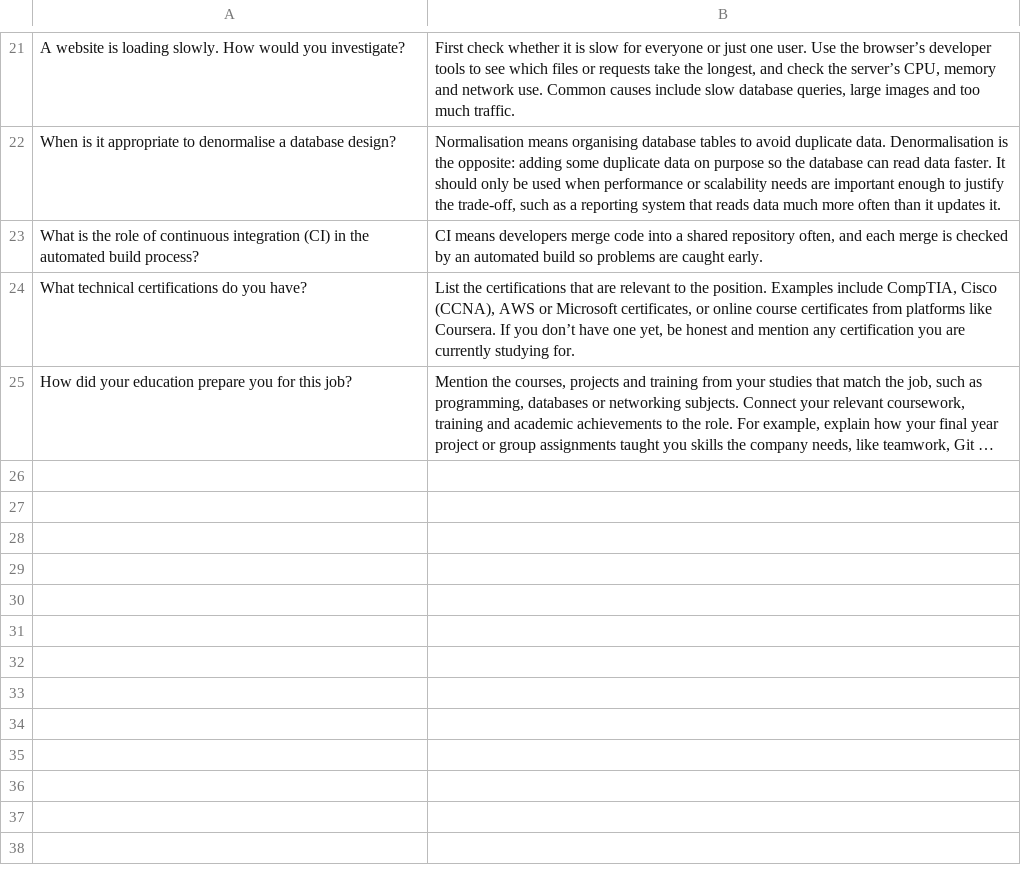
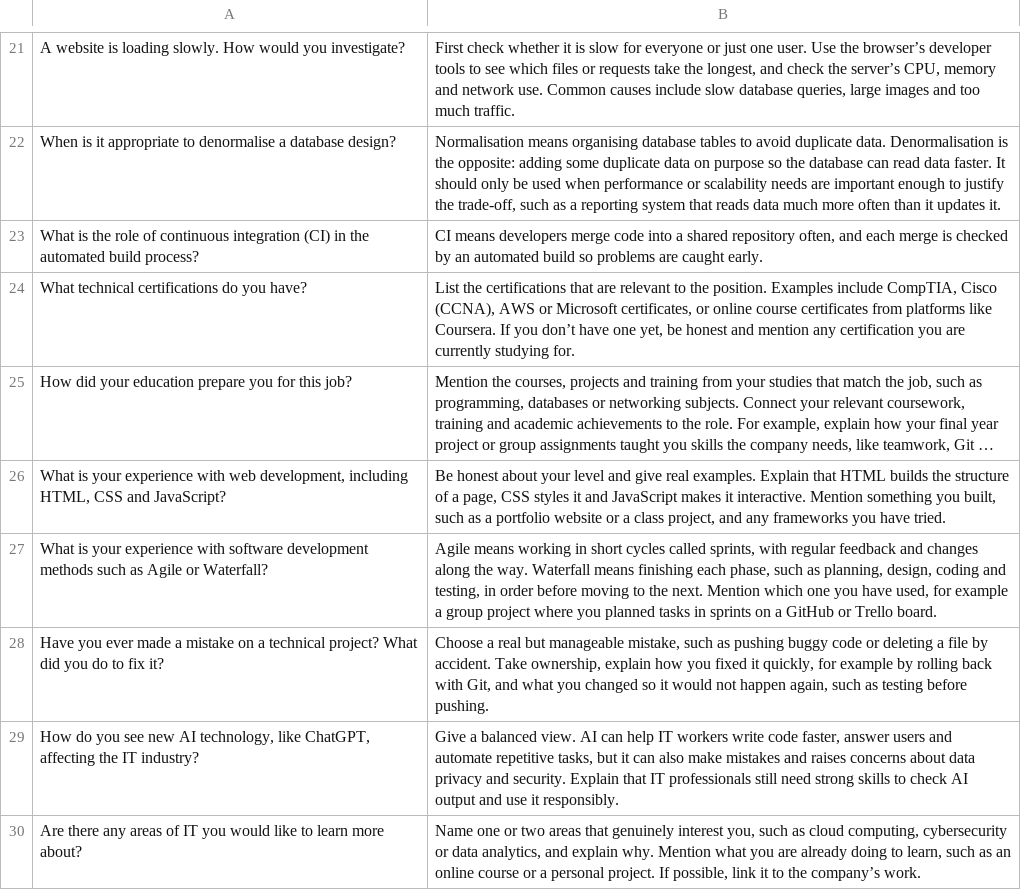
Before and after one commit to afiqah-farz/csc649-group7-project, a CSV file: data/interview_it_questions.csv, drawn as a sheet; only a part is shown, gaps mark what is left out; long unchanged cells end in …; the diff names each change by its address in the sheet, - before the commit and + after, or states it on an @@ line.

Commit message:
Update interview_it_questions.csv
The source is from Forage questions

```diff
--- a/data/interview_it_questions.csv
+++ b/data/interview_it_questions.csv
+row 26: What is your experience with web development, including HTML, CSS and JavaScript? | Be honest about your level and give real examples. Explain that HTML builds the structure of a page, CSS styles it and JavaScript makes it interactive. Mention something you built, such as a portfolio website or a class project, and any frameworks you have tried.
+row 27: What is your experience with software development methods such as Agile or Waterfall? | Agile means working in short cycles called sprints, with regular feedback and changes along the way. Waterfall means finishing each phase, such as planning, design, coding and testing, in order before moving to the next. Mention which one you have used, for example a group project where you planned tasks in sprints on a GitHub or Trello board.
+row 28: Have you ever made a mistake on a technical project? What did you do to fix it? | Choose a real but manageable mistake, such as pushing buggy code or deleting a file by accident. Take ownership, explain how you fixed it quickly, for example by rolling back with Git, and what you changed so it would not happen again, such as testing before pushing.
+row 29: How do you see new AI technology, like ChatGPT, affecting the IT industry? | Give a balanced view. AI can help IT workers write code faster, answer users and automate repetitive tasks, but it can also make mistakes and raises concerns about data privacy and security. Explain that IT professionals still need strong skills to check AI output and use it responsibly.
+row 30: Are there any areas of IT you would like to learn more about? | Name one or two areas that genuinely interest you, such as cloud computing, cybersecurity or data analytics, and explain why. Mention what you are already doing to learn, such as an online course or a personal project. If possible, link it to the company’s work.
```
